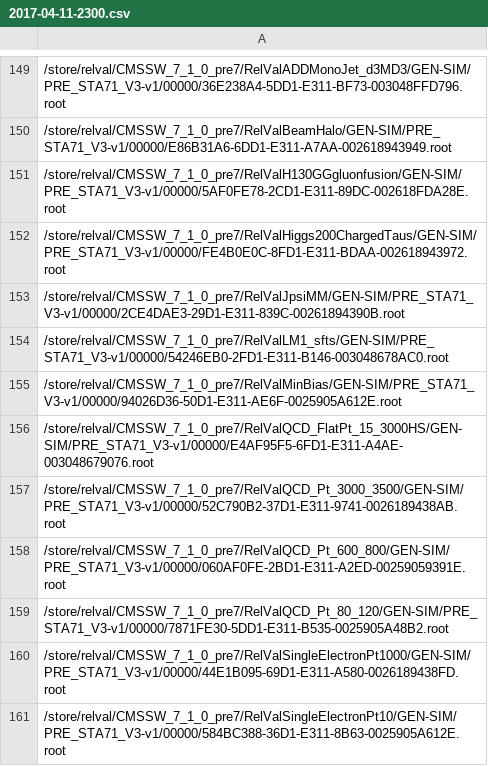
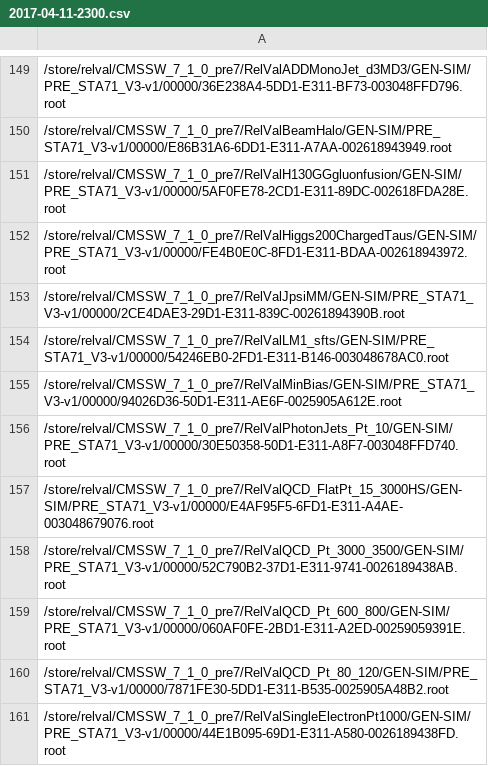
Before and after one commit to kpedro88/cms-sw.github.io, a CSV file: data/inputs/slc6_amd64_gcc630/CMSSW_9_1_DEVEL_X/2017-04-11-2300.csv, drawn as a sheet; only a part is shown, gaps mark what is left out; the shorter side is filled out with more unchanged rows.

```diff
--- a/data/inputs/slc6_amd64_gcc630/CMSSW_9_1_DEVEL_X/2017-04-11-2300.csv
+++ b/data/inputs/slc6_amd64_gcc630/CMSSW_9_1_DEVEL_X/2017-04-11-2300.csv
@@ -155,2 +155,3 @@
 /store/relval/CMSSW_7_1_0_pre7/RelValMinBias/GEN-SIM/PRE_STA71_V3-v1/00000/94026D36-50D1-E311-AE6F-0025905A612E.root
+/store/relval/CMSSW_7_1_0_pre7/RelValPhotonJets_Pt_10/GEN-SIM/PRE_STA71_V3-v1/00000/30E50358-50D1-E311-A8F7-003048FFD740.root
 /store/relval/CMSSW_7_1_0_pre7/RelValQCD_FlatPt_15_3000HS/GEN-SIM/PRE_STA71_V3-v1/00000/E4AF95F5-6FD1-E311-A4AE-003048679076.root
```
Also changed, not shown: data/inputs/slc7_amd64_gcc530/CMSSW_9_1_X/2017-04-11-2300.csv, data/inputs/slc7_amd64_gcc630/CMSSW_9_1_DEVEL_X/2017-04-11-2300.csv, 21 other files.
